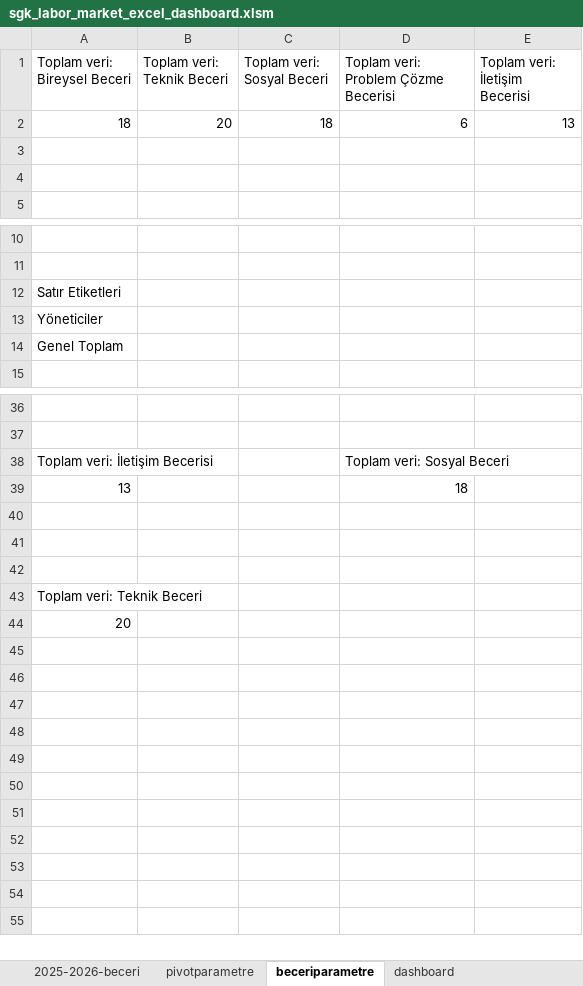
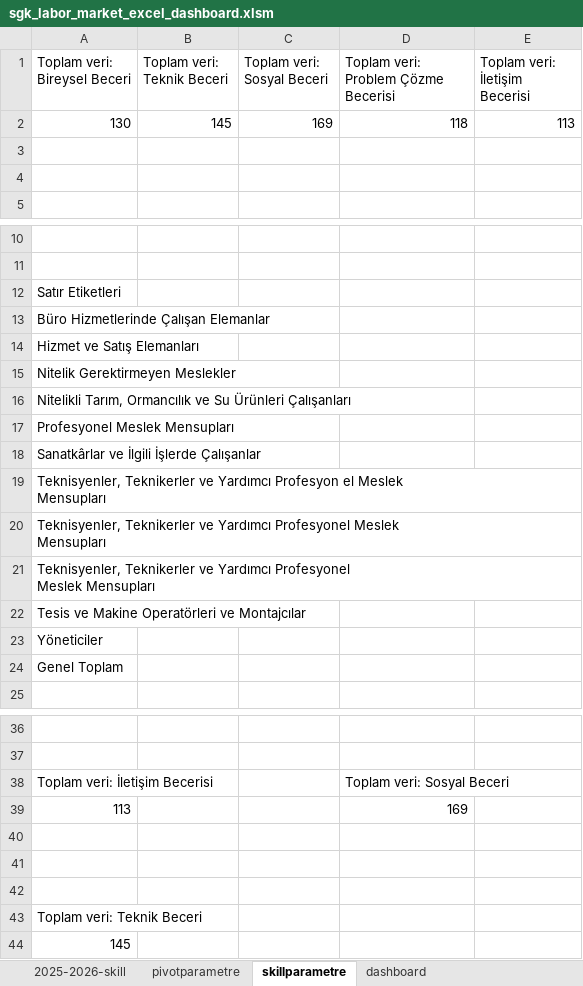
Before and after one commit to EmremErol/sgk-labor-market-analysis, an Excel workbook: excel/sgk_labor_market_excel_dashboard.xlsm, sheet skillparametre, drawn as a sheet; only a part is shown, gaps mark what is left out; values as stored, in another font and other column widths than the file's, no borders; removed rows and columns are numbered as before the commit, all else as after; ↵ is a line break in a cell; the diff covers the shown part only; the diff names each change by its address in the sheet, - before the commit and + after, or states it on an @@ line.

```diff
--- a/excel/sgk_labor_market_excel_dashboard.xlsm (sheet skillparametre)
+++ b/excel/sgk_labor_market_excel_dashboard.xlsm (sheet skillparametre)
-sheet tab: 2025-2026-beceri
+sheet tab: 2025-2026-skill
-sheet tab: beceriparametre
+sheet tab: skillparametre
-row 2: 18 | 20 | 18 | 6 | 13
+row 2: 130 | 145 | 169 | 118 | 113
+row 13: Büro Hizmetlerinde Çalışan Elemanlar
+row 14: Hizmet ve Satış Elemanları
+row 15: Nitelik Gerektirmeyen Meslekler
+row 16: Nitelikli Tarım, Ormancılık ve Su Ürünleri Çalışanları
+row 17: Profesyonel Meslek Mensupları
+row 18: Sanatkârlar ve İlgili İşlerde Çalışanlar
+row 19: Teknisyenler, Teknikerler ve Yardımcı Profesyon el Meslek ↵ Mensupları
+row 20: Teknisyenler, Teknikerler ve Yardımcı Profesyonel Meslek ↵ Mensupları
+row 21: Teknisyenler, Teknikerler ve Yardımcı Profesyonel ↵ Meslek Mensupları
+row 22: Tesis ve Makine Operatörleri ve Montajcılar
-row 39: 13 |  |  | 18
+row 39: 113 |  |  | 169
-A44 (Toplam veri: Bireysel Beceri): 20
+A44 (Toplam veri: Bireysel Beceri): 145
```
Also changed, not shown: 1 added row and 11 removed rows elsewhere in this sheet, sheet pivotparametre, other sheet tabs, charts or pictures, 9 other files.
